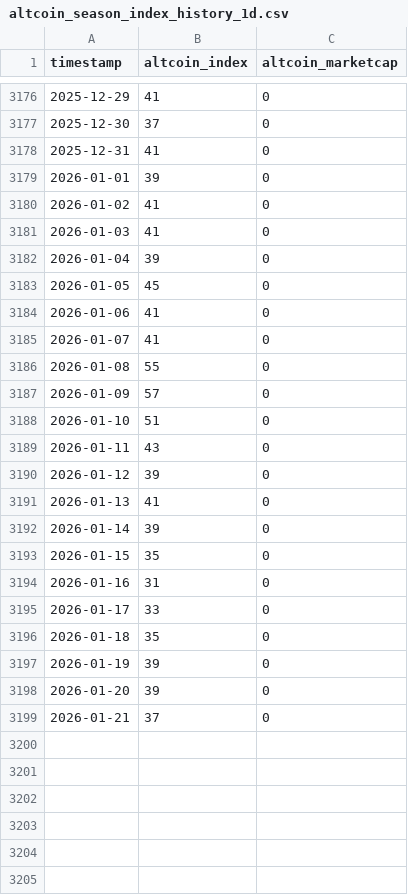
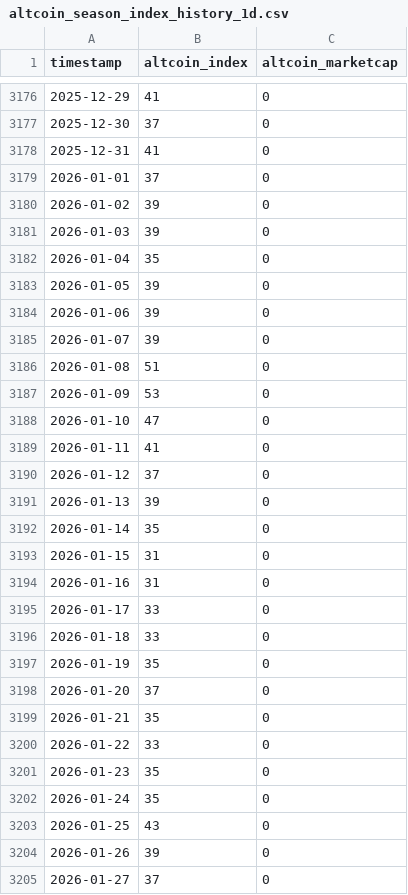
Before and after one commit to rocker0516/TradeTrainMode, a CSV file: Data/altcoin_season_index_history_1d.csv, drawn as a sheet; only a part is shown, gaps mark what is left out; the diff covers the shown part only.

```diff
--- a/Data/altcoin_season_index_history_1d.csv
+++ b/Data/altcoin_season_index_history_1d.csv
@@ -3178,22 +3178,28 @@ timestamp,altcoin_index,altcoin_marketcap
 2025-12-31,41,0
-2026-01-01,39,0
-2026-01-02,41,0
-2026-01-03,41,0
-2026-01-04,39,0
-2026-01-05,45,0
-2026-01-06,41,0
-2026-01-07,41,0
-2026-01-08,55,0
-2026-01-09,57,0
-2026-01-10,51,0
-2026-01-11,43,0
-2026-01-12,39,0
-2026-01-13,41,0
-2026-01-14,39,0
-2026-01-15,35,0
+2026-01-01,37,0
+2026-01-02,39,0
+2026-01-03,39,0
+2026-01-04,35,0
+2026-01-05,39,0
+2026-01-06,39,0
+2026-01-07,39,0
+2026-01-08,51,0
+2026-01-09,53,0
+2026-01-10,47,0
+2026-01-11,41,0
+2026-01-12,37,0
+2026-01-13,39,0
+2026-01-14,35,0
+2026-01-15,31,0
 2026-01-16,31,0
 2026-01-17,33,0
-2026-01-18,35,0
-2026-01-19,39,0
-2026-01-20,39,0
-2026-01-21,37,0
+2026-01-18,33,0
+2026-01-19,35,0
+2026-01-20,37,0
+2026-01-21,35,0
+2026-01-22,33,0
+2026-01-23,35,0
+2026-01-24,35,0
+2026-01-25,43,0
+2026-01-26,39,0
+2026-01-27,37,0
```
Also changed, not shown: 51 added rows elsewhere in this file, Data/bitcoin_macro_oscillator_index_history_1d.csv, Data/bitcoin_sth_sopr_index_history_1d.csv, 41 other files.
